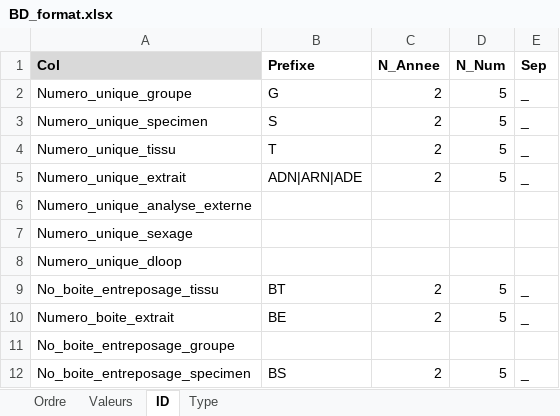
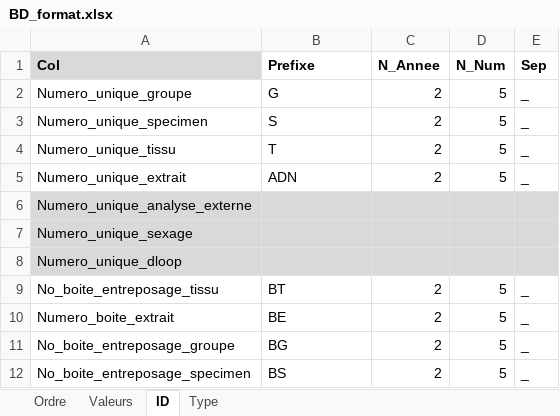
Before and after one commit to GenomicsMLI-DFO/BD-LabGeno-IML_gestion, an Excel workbook: inst/BD_format.xlsx, sheet ID, drawn as a sheet; values as stored, in another font and other column widths than the file's, no borders; the diff names each change by its address in the sheet, - before the commit and + after, or states it on an @@ line.

```diff
--- a/inst/BD_format.xlsx (sheet ID)
+++ b/inst/BD_format.xlsx (sheet ID)
-B5 (Prefixe): ADN|ARN|ADE
+B5 (Prefixe): ADN
-A6:E8 fill: none
+A6:E8 fill: #D9D9D9
-B11 (Prefixe): (empty)
+B11 (Prefixe): BG
-C11 (N_Annee): (empty)
+C11 (N_Annee): 2
-D11 (N_Num): (empty)
+D11 (N_Num): 5
-E11 (Sep): (empty)
+E11 (Sep): _
```
Also changed, not shown: sheet Valeurs, sheet Ordre, 4 other files.
